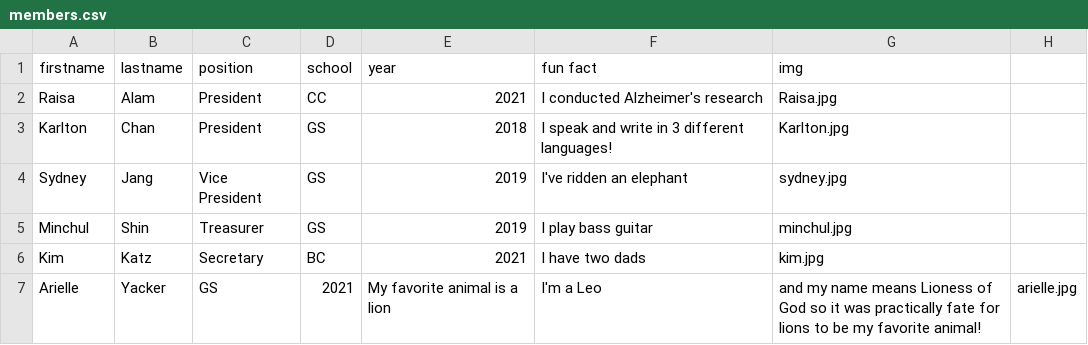
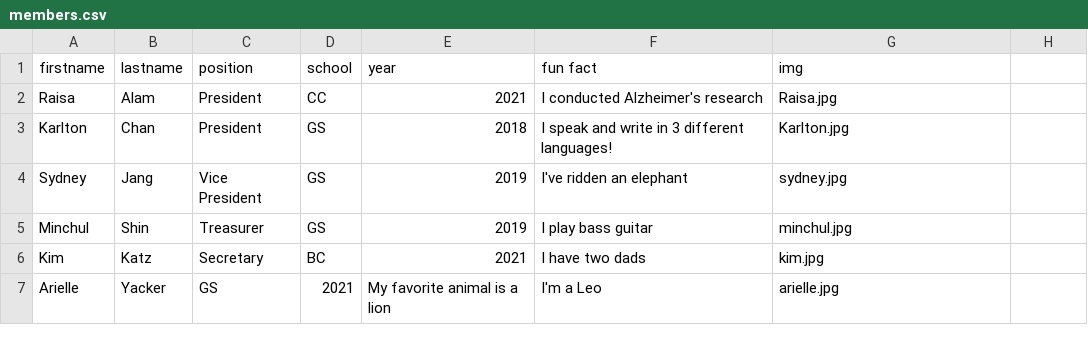
Before and after one commit to activemindsatcu/activemindsatcu.github.io, a CSV file: _data/members.csv, drawn as a sheet.

Commit message:
Update members.csv

```diff
--- a/_data/members.csv
+++ b/_data/members.csv
@@ -6,2 +6,2 @@ Minchul,Shin,Treasurer,GS,2019,I play bass guitar,minchul.jpg
 Kim,Katz,Secretary,BC,2021,I have two dads,kim.jpg
-Arielle,Yacker,GS,2021,My favorite animal is a lion, I'm a Leo, and my name means Lioness of God so it was practically fate for lions to be my favorite animal!,arielle.jpg
+Arielle,Yacker,GS,2021,My favorite animal is a lion, I'm a Leo,arielle.jpg
```
